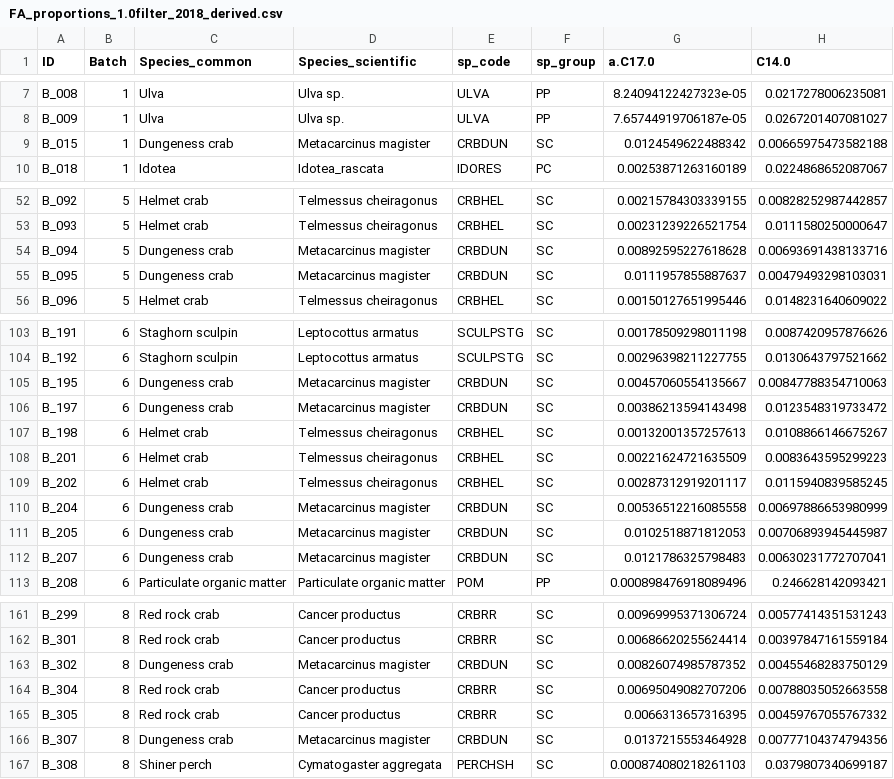
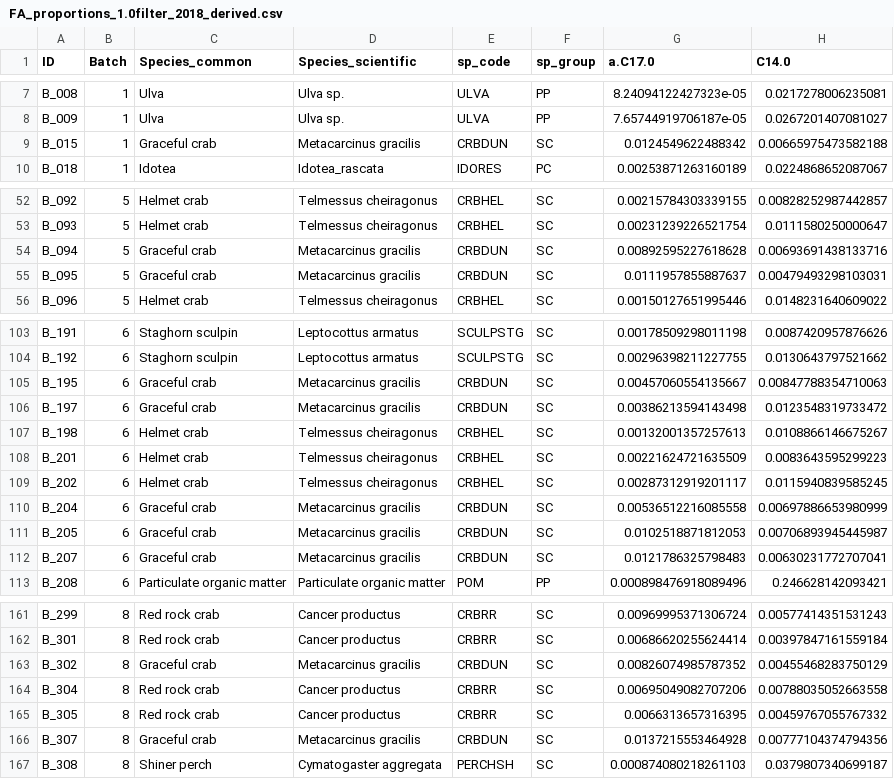
Before and after one commit to APECS-ak/APECS-master-repos, a CSV file: ALL_DATA/FA_proportions_1.0filter_2018_derived.csv, drawn as a sheet; only a part is shown, gaps mark what is left out; the diff covers the shown part only; the diff names each change by its address in the sheet, - before the commit and + after, or states it on an @@ line.

```diff
--- a/ALL_DATA/FA_proportions_1.0filter_2018_derived.csv
+++ b/ALL_DATA/FA_proportions_1.0filter_2018_derived.csv
-C9 (Species_common): Dungeness crab
+C9 (Species_common): Graceful crab
-D9 (Species_scientific): Metacarcinus magister
+D9 (Species_scientific): Metacarcinus gracilis
-C54:C55 (Species_common): Dungeness crab
+C54:C55 (Species_common): Graceful crab
-D54:D55 (Species_scientific): Metacarcinus magister
+D54:D55 (Species_scientific): Metacarcinus gracilis
-C105:C106 (Species_common): Dungeness crab
+C105:C106 (Species_common): Graceful crab
-D105:D106 (Species_scientific): Metacarcinus magister
+D105:D106 (Species_scientific): Metacarcinus gracilis
-C110:C112 (Species_common): Dungeness crab
+C110:C112 (Species_common): Graceful crab
-D110:D112 (Species_scientific): Metacarcinus magister
+D110:D112 (Species_scientific): Metacarcinus gracilis
-C163 (Species_common): Dungeness crab
+C163 (Species_common): Graceful crab
-D163 (Species_scientific): Metacarcinus magister
+D163 (Species_scientific): Metacarcinus gracilis
-C166 (Species_common): Dungeness crab
+C166 (Species_common): Graceful crab
-D166 (Species_scientific): Metacarcinus magister
+D166 (Species_scientific): Metacarcinus gracilis
```
Also changed, not shown: 2 edited cells elsewhere in this file, ALL_DATA/Biomarker_collections_2018_RAW.csv.
